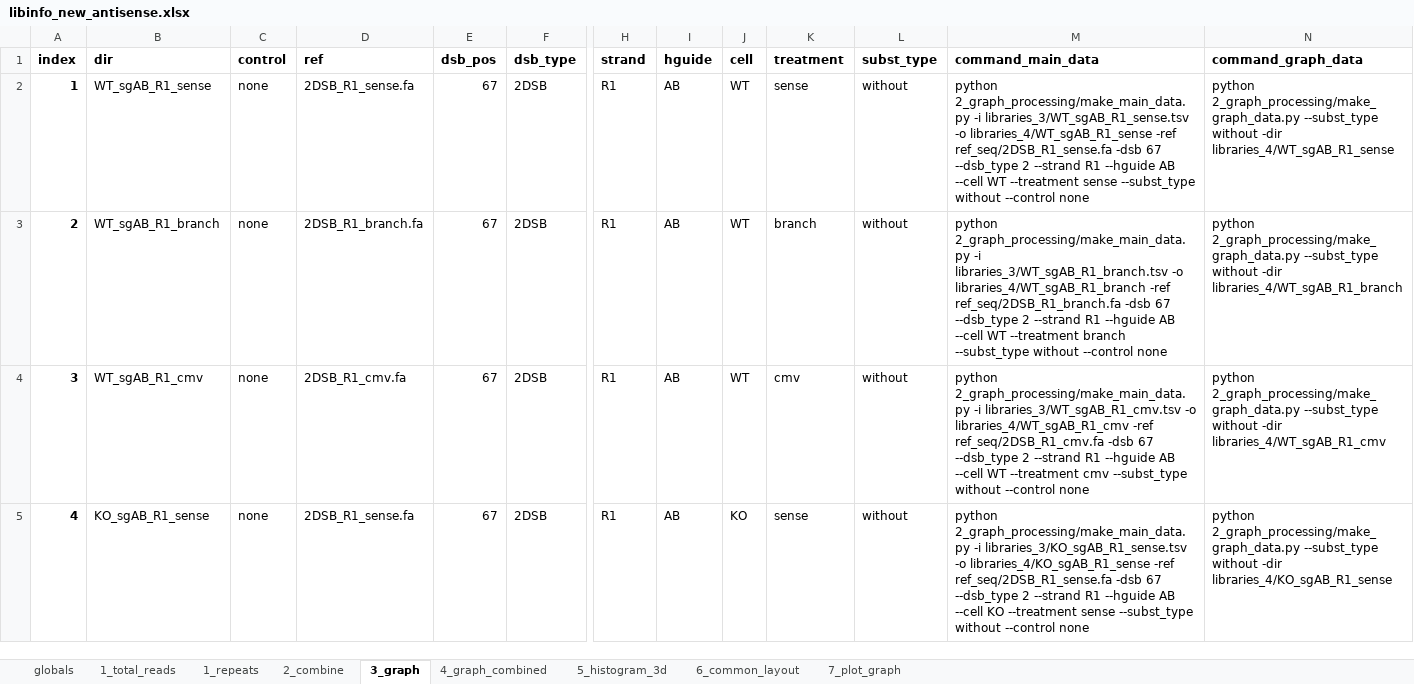
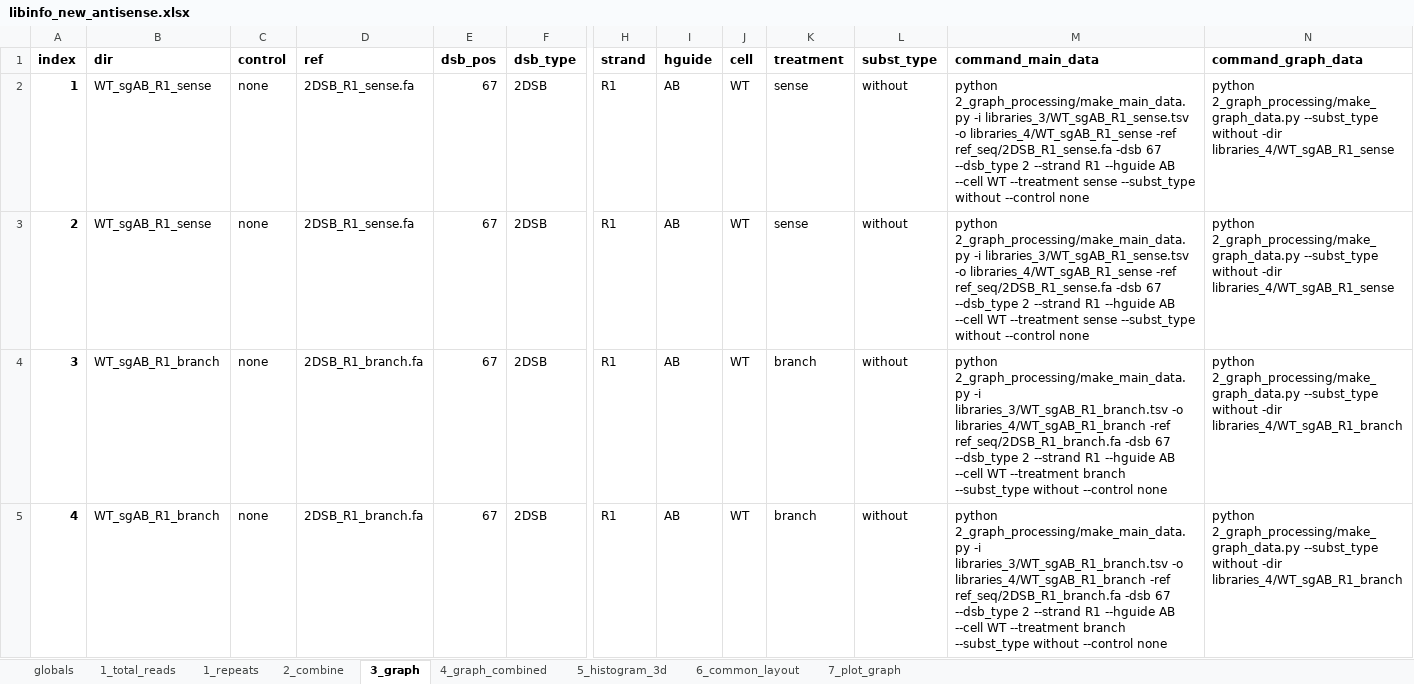
Before and after one commit to xph9876/RNA-mediated_DSB_repair, an Excel workbook: analyze_nhej/libinfo_new_antisense.xlsx, sheet 3_graph, drawn as a sheet; only a part is shown, gaps mark what is left out; values as stored, in another font and other column widths than the file's, no borders; table styles not drawn; the diff covers the shown part only; the diff names each change by its address in the sheet, - before the commit and + after, or states it on an @@ line.

Commit message:
Update the library data files for generating scripts.

```diff
--- a/analyze_nhej/libinfo_new_antisense.xlsx (sheet 3_graph)
+++ b/analyze_nhej/libinfo_new_antisense.xlsx (sheet 3_graph)
-B3: WT_sgAB_R1_branch
+B3: WT_sgAB_R1_sense
-D3: 2DSB_R1_branch.fa
+D3: 2DSB_R1_sense.fa
-K3: branch
+K3: sense
-M3: …2_graph_processing/make_main_data.py -i libraries_3/WT_sgAB_R1_branch.tsv -o libraries_4/WT_sgAB_R1_branch -ref ref_seq/2DSB_R1_branch.fa -dsb 67 --dsb_type 2 --strand R1 --hguide AB --cell WT --treatment branch --subst_type without…
+M3: …2_graph_processing/make_main_data.py -i libraries_3/WT_sgAB_R1_sense.tsv -o libraries_4/WT_sgAB_R1_sense -ref ref_seq/2DSB_R1_sense.fa -dsb 67 --dsb_type 2 --strand R1 --hguide AB --cell WT --treatment sense --subst_type without…
-N3: …without -dir libraries_4/WT_sgAB_R1_branch
+N3: …without -dir libraries_4/WT_sgAB_R1_sense
-B4: WT_sgAB_R1_cmv
+B4: WT_sgAB_R1_branch
-D4: 2DSB_R1_cmv.fa
+D4: 2DSB_R1_branch.fa
-K4: cmv
+K4: branch
-M4: …2_graph_processing/make_main_data.py -i libraries_3/WT_sgAB_R1_cmv.tsv -o libraries_4/WT_sgAB_R1_cmv -ref ref_seq/2DSB_R1_cmv.fa -dsb 67 --dsb_type 2 --strand R1 --hguide AB --cell WT --treatment cmv --subst_type without…
+M4: …2_graph_processing/make_main_data.py -i libraries_3/WT_sgAB_R1_branch.tsv -o libraries_4/WT_sgAB_R1_branch -ref ref_seq/2DSB_R1_branch.fa -dsb 67 --dsb_type 2 --strand R1 --hguide AB --cell WT --treatment branch --subst_type without…
-N4: …without -dir libraries_4/WT_sgAB_R1_cmv
+N4: …without -dir libraries_4/WT_sgAB_R1_branch
-B5: KO_sgAB_R1_sense
+B5: WT_sgAB_R1_branch
-D5: 2DSB_R1_sense.fa
+D5: 2DSB_R1_branch.fa
-J5: KO
+J5: WT
-K5: sense
+K5: branch
-M5: …2_graph_processing/make_main_data.py -i libraries_3/KO_sgAB_R1_sense.tsv -o libraries_4/KO_sgAB_R1_sense -ref ref_seq/2DSB_R1_sense.fa -dsb 67 --dsb_type 2 --strand R1 --hguide AB --cell KO --treatment sense --subst_type without…
+M5: …2_graph_processing/make_main_data.py -i libraries_3/WT_sgAB_R1_branch.tsv -o libraries_4/WT_sgAB_R1_branch -ref ref_seq/2DSB_R1_branch.fa -dsb 67 --dsb_type 2 --strand R1 --hguide AB --cell WT --treatment branch --subst_type without…
-N5: …without -dir libraries_4/KO_sgAB_R1_sense
+N5: …without -dir libraries_4/WT_sgAB_R1_branch
```
Also changed, not shown: 1 added row, 1 removed row and 371 edited cells elsewhere in this sheet, sheet 2_combine, sheet 7_plot_graph, sheet 5_histogram_3d, sheet 4_graph_combined, sheet 1_repeats, sheet 6_common_layout, analyze_nhej/libinfo.xlsx, 7 other files.
